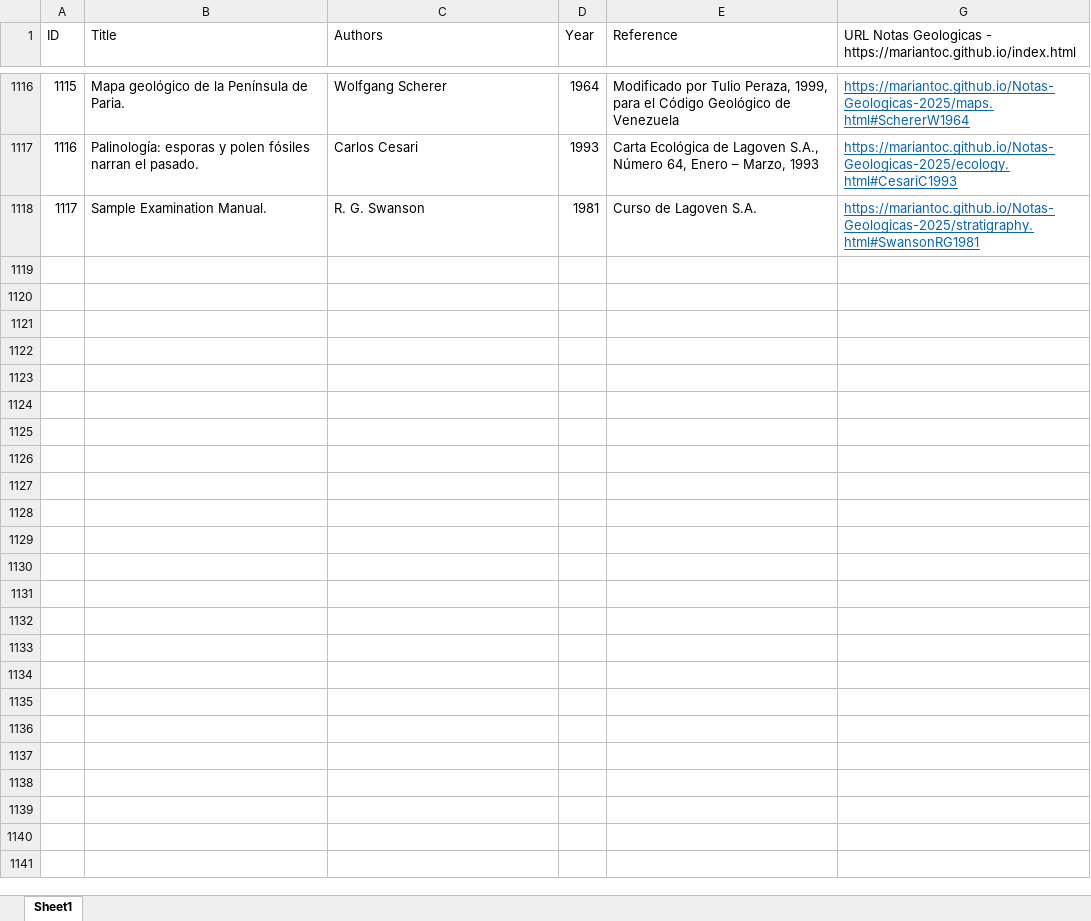
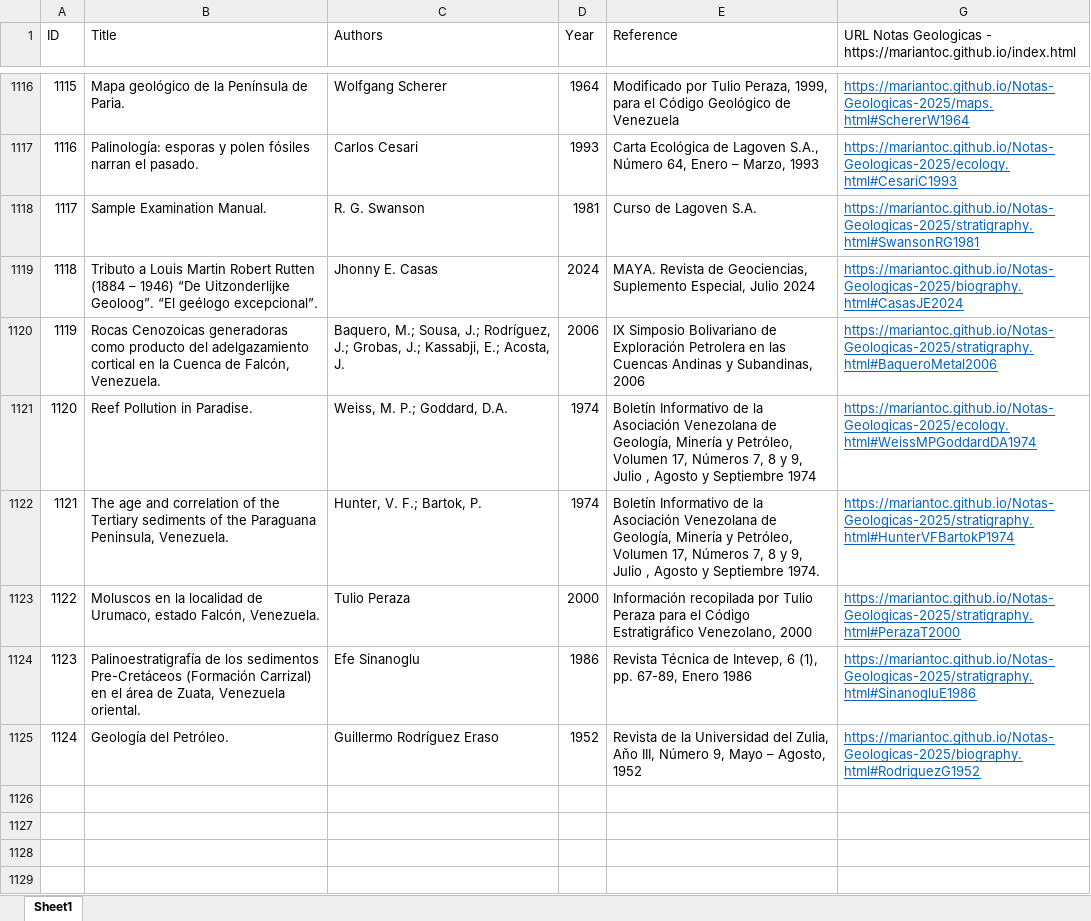
Before and after one commit to mariantoc/Notas-Geologicas-2025, an Excel workbook: NotasGeologiaPublicationList.xlsx, sheet Sheet1, drawn as a sheet; only a part is shown, gaps mark what is left out; the shorter side is filled out with more unchanged rows; values as stored, in another font and other column widths than the file's, no borders; the diff covers the shown part only; the diff names each change by its address in the sheet, - before the commit and + after, or states it on an @@ line.

```diff
--- a/NotasGeologiaPublicationList.xlsx (sheet Sheet1)
+++ b/NotasGeologiaPublicationList.xlsx (sheet Sheet1)
-row 1119: (empty)
+row 1119: 1118 | Tributo a Louis Martin Robert Rutten (1884 – 1946) “De Uitzonderlijke Geoloog”. “El geélogo excepcional”. | Jhonny E. Casas | 2024 | MAYA. Revista de Geociencias, Suplemento Especial, Julio 2024 | https://mariantoc.github.io/Notas-Geologicas-2025/biography.html#CasasJE2024
-row 1120: (empty)
+row 1120: 1119 | Rocas Cenozoicas generadoras como producto del adelgazamiento cortical en la Cuenca de Falcón, Venezuela. | Baquero, M.; Sousa, J.; Rodríguez, J.; Grobas, J.; Kassabji, E.; Acosta, J. | 2006 | IX Simposio Bolivariano de Exploración Petrolera en las Cuencas Andinas y Subandinas, 2006 | https://mariantoc.github.io/Notas-Geologicas-2025/stratigraphy.html#BaqueroMetal2006
-row 1121: (empty)
+row 1121: 1120 | Reef Pollution in Paradise. | Weiss, M. P.; Goddard, D.A. | 1974 | Boletín Informativo de la Asociación Venezolana de Geología, Minería y Petróleo, Volumen 17, Números 7, 8 y 9, Julio , Agosto y Septiembre 1974 | https://mariantoc.github.io/Notas-Geologicas-2025/ecology.html#WeissMPGoddardDA1974
-row 1122: (empty)
+row 1122: 1121 | The age and correlation of the Tertiary sediments of the Paraguana Peninsula, Venezuela. | Hunter, V. F.; Bartok, P. | 1974 | Boletín Informativo de la Asociación Venezolana de Geología, Minería y Petróleo, Volumen 17, Números 7, 8 y 9, Julio , Agosto y Septiembre 1974. | https://mariantoc.github.io/Notas-Geologicas-2025/stratigraphy.html#HunterVFBartokP1974
-row 1123: (empty)
+row 1123: 1122 | Moluscos en la localidad de Urumaco, estado Falcón, Venezuela. | Tulio Peraza | 2000 | Información recopilada por Tulio Peraza para el Código Estratigráfico Venezolano, 2000 | https://mariantoc.github.io/Notas-Geologicas-2025/stratigraphy.html#PerazaT2000
-row 1124: (empty)
+row 1124: 1123 | Palinoestratigrafía de los sedimentos Pre-Cretáceos (Formación Carrizal) en el área de Zuata, Venezuela oriental. | Efe Sinanoglu | 1986 | Revista Técnica de Intevep, 6 (1), pp. 67-89, Enero 1986 | https://mariantoc.github.io/Notas-Geologicas-2025/stratigraphy.html#SinanogluE1986
-row 1125: (empty)
+row 1125: 1124 | Geología del Petróleo. | Guillermo Rodríguez Eraso | 1952 | Revista de la Universidad del Zulia, Aňo III, Número 9, Mayo – Agosto, 1952 | https://mariantoc.github.io/Notas-Geologicas-2025/biography.html#RodriguezG1952
```
Also changed, not shown: 35 added rows elsewhere in this sheet, hidden cells, 20 other files.
